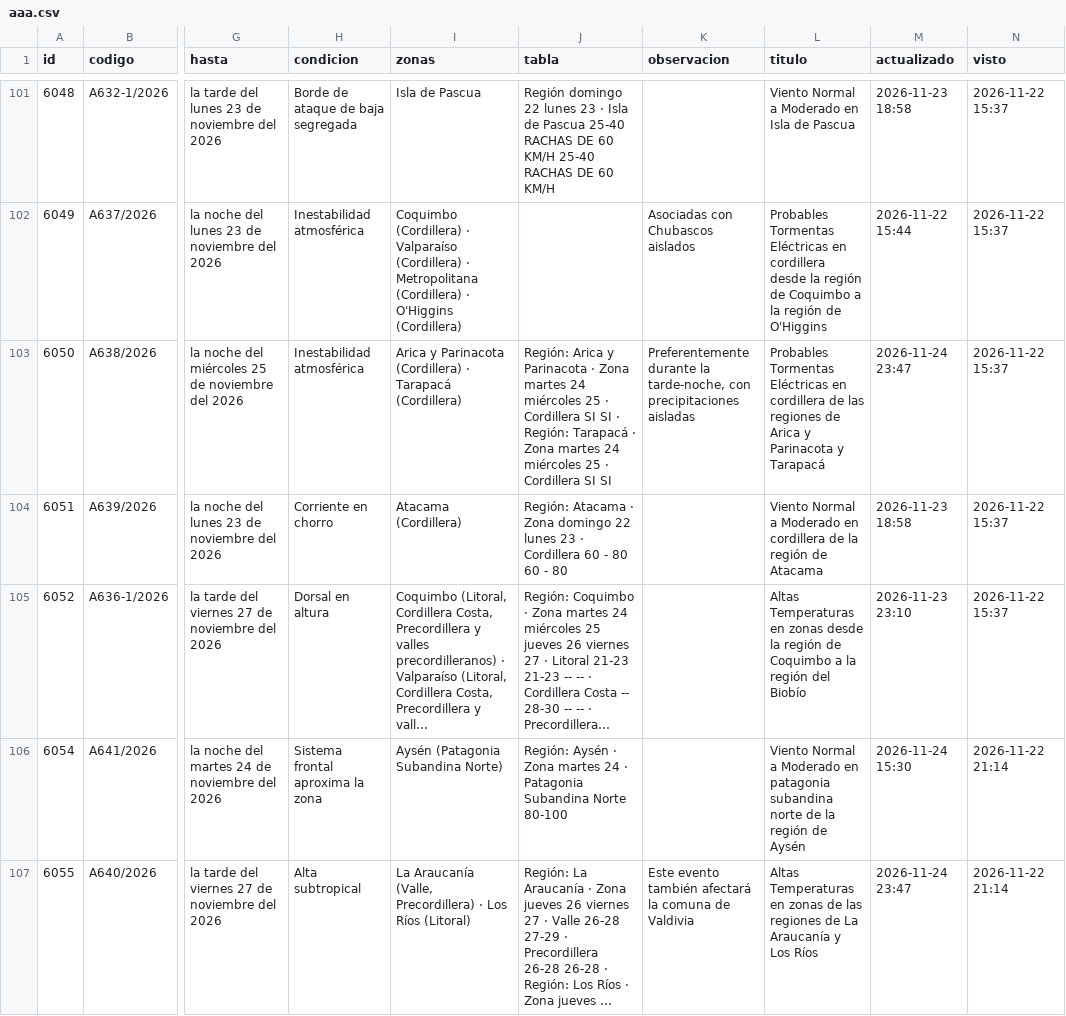
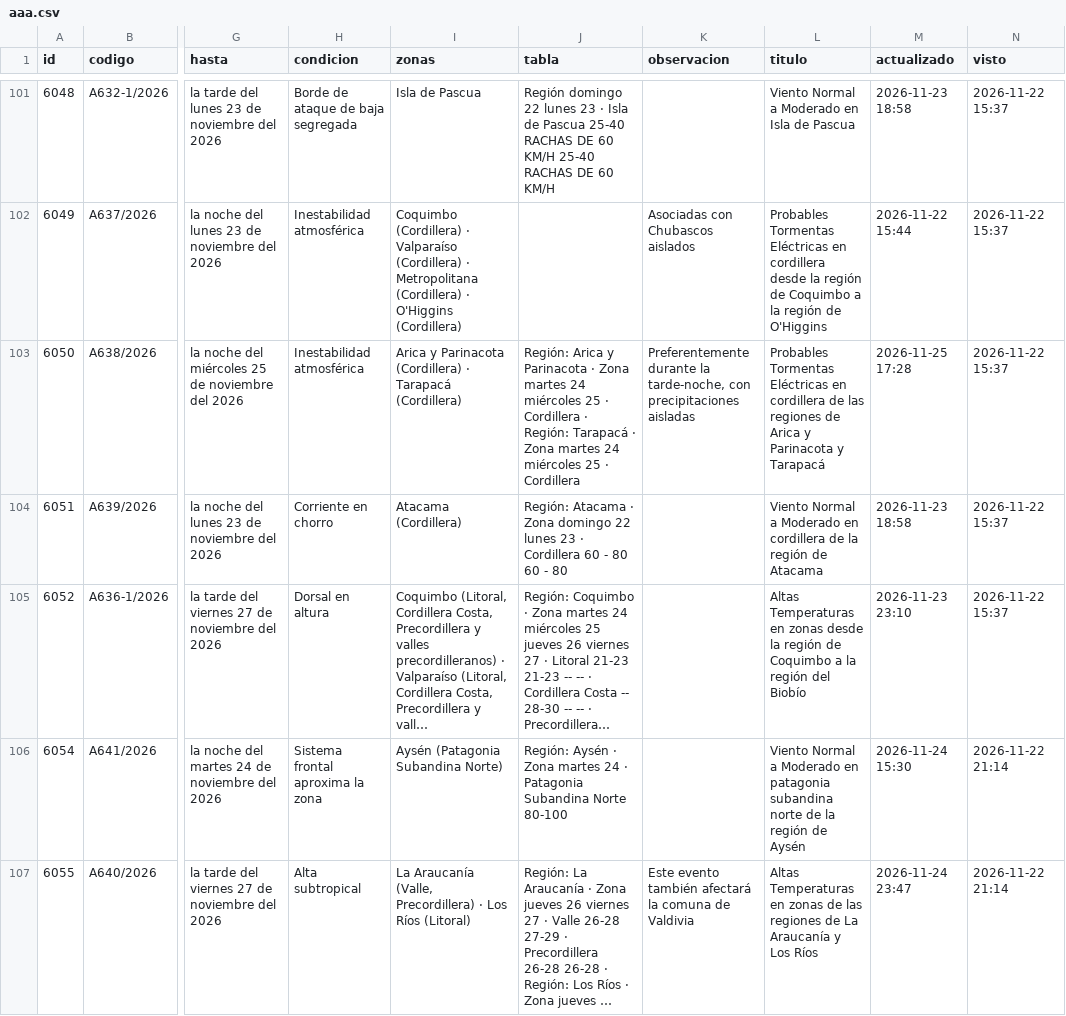
Before and after one commit to PanchoDigevo/earth2-chile-verificacion, a CSV file: estaciones/datos/dmc_pron/aaa.csv, drawn as a sheet; only a part is shown, gaps mark what is left out; long unchanged cells end in …; the diff covers the shown part only; the diff names each change by its address in the sheet, - before the commit and + after, or states it on an @@ line.

```diff
--- a/estaciones/datos/dmc_pron/aaa.csv
+++ b/estaciones/datos/dmc_pron/aaa.csv
-J103 (tabla): …· Cordillera SI SI · Región: Tarapacá · Zona martes 24 miércoles 25 · Cordillera SI SI
+J103 (tabla): …· Cordillera · Región: Tarapacá · Zona martes 24 miércoles 25 · Cordillera
-M103 (actualizado): 2026-11-24 23:47
+M103 (actualizado): 2026-11-25 17:28
```
Also changed, not shown: 4 added rows and 7 edited cells elsewhere in this file, estaciones/datos/dmc_extremos.csv, estaciones/datos/dmc_pron/boletin.csv, 11 other files.
